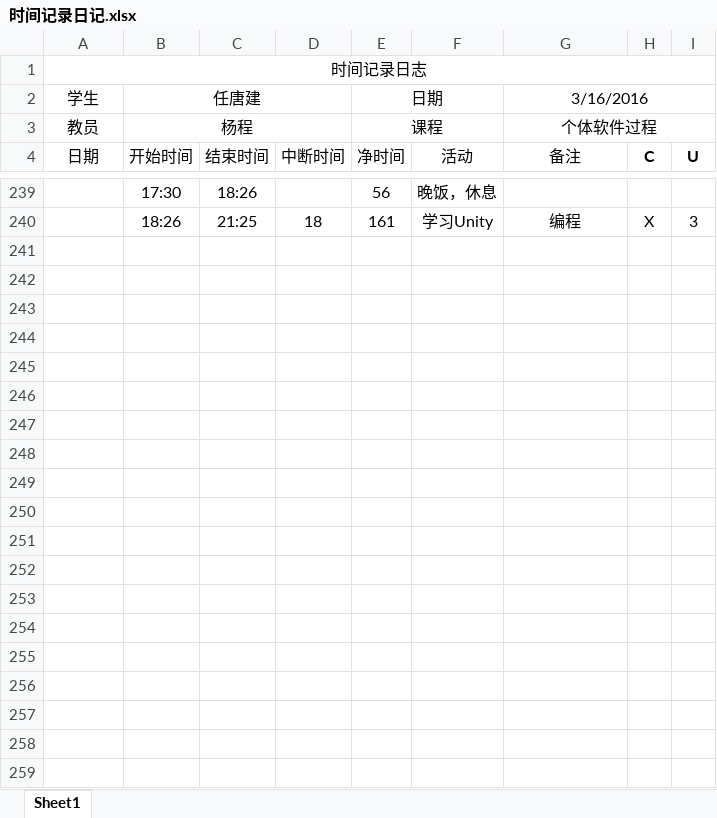
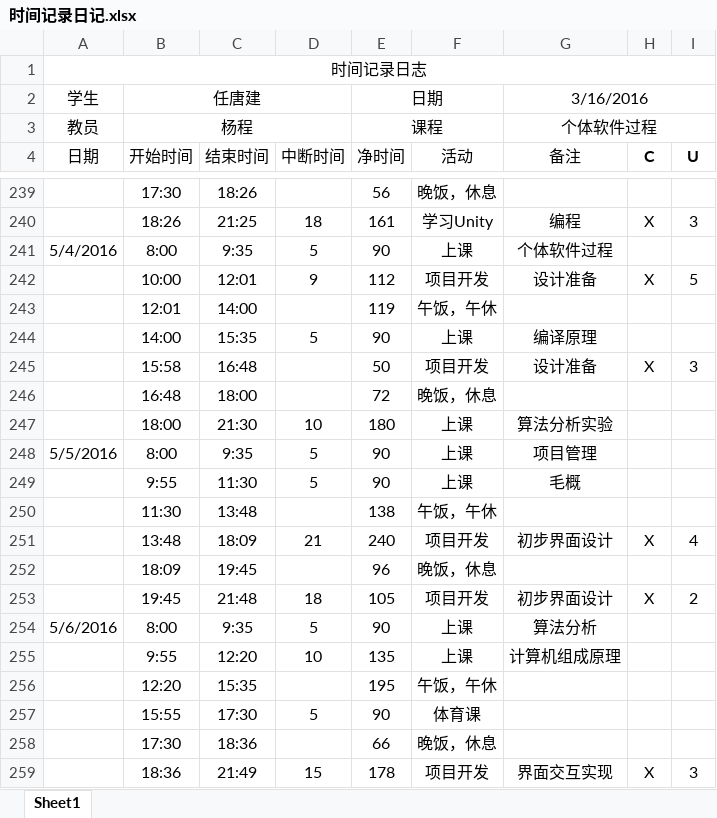
Before and after one commit to jack-r/MyFirstRepository, an Excel workbook: 时间记录日记.xlsx, sheet Sheet1, drawn as a sheet; only a part is shown, gaps mark what is left out; values as stored, in another font and other column widths than the file's, no borders; the diff names each change by its address in the sheet, - before the commit and + after, or states it on an @@ line.

Commit message:
UpDate

```diff
--- a/时间记录日记.xlsx (sheet Sheet1)
+++ b/时间记录日记.xlsx (sheet Sheet1)
+row 241: 5/4/2016 | 8:00 | 9:35 | 5 | 90 | 上课 | 个体软件过程
+row 242:  | 10:00 | 12:01 | 9 | 112 | 项目开发 | 设计准备 | X | 5
+row 243:  | 12:01 | 14:00 |  | 119 | 午饭，午休
+row 244:  | 14:00 | 15:35 | 5 | 90 | 上课 | 编译原理
+row 245:  | 15:58 | 16:48 |  | 50 | 项目开发 | 设计准备 | X | 3
+row 246:  | 16:48 | 18:00 |  | 72 | 晚饭，休息
+row 247:  | 18:00 | 21:30 | 10 | 180 | 上课 | 算法分析实验
+row 248: 5/5/2016 | 8:00 | 9:35 | 5 | 90 | 上课 | 项目管理
+row 249:  | 9:55 | 11:30 | 5 | 90 | 上课 | 毛概
+row 250:  | 11:30 | 13:48 |  | 138 | 午饭，午休
+row 251:  | 13:48 | 18:09 | 21 | 240 | 项目开发 | 初步界面设计 | X | 4
+row 252:  | 18:09 | 19:45 |  | 96 | 晚饭，休息
+row 253:  | 19:45 | 21:48 | 18 | 105 | 项目开发 | 初步界面设计 | X | 2
+row 254: 5/6/2016 | 8:00 | 9:35 | 5 | 90 | 上课 | 算法分析
+row 255:  | 9:55 | 12:20 | 10 | 135 | 上课 | 计算机组成原理
+row 256:  | 12:20 | 15:35 |  | 195 | 午饭，午休
+row 257:  | 15:55 | 17:30 | 5 | 90 | 体育课
+row 258:  | 17:30 | 18:36 |  | 66 | 晚饭，休息
+row 259:  | 18:36 | 21:49 | 15 | 178 | 项目开发 | 界面交互实现 | X | 3
```
